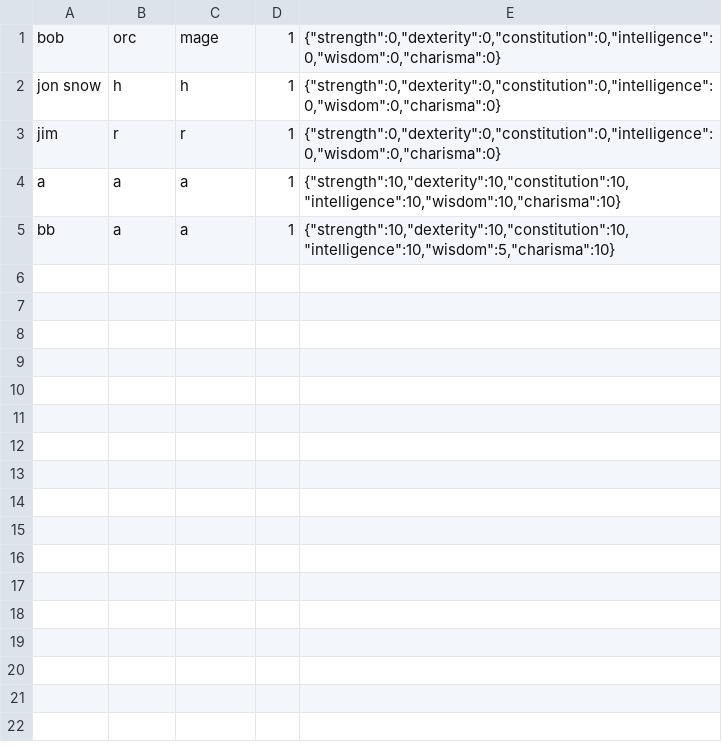
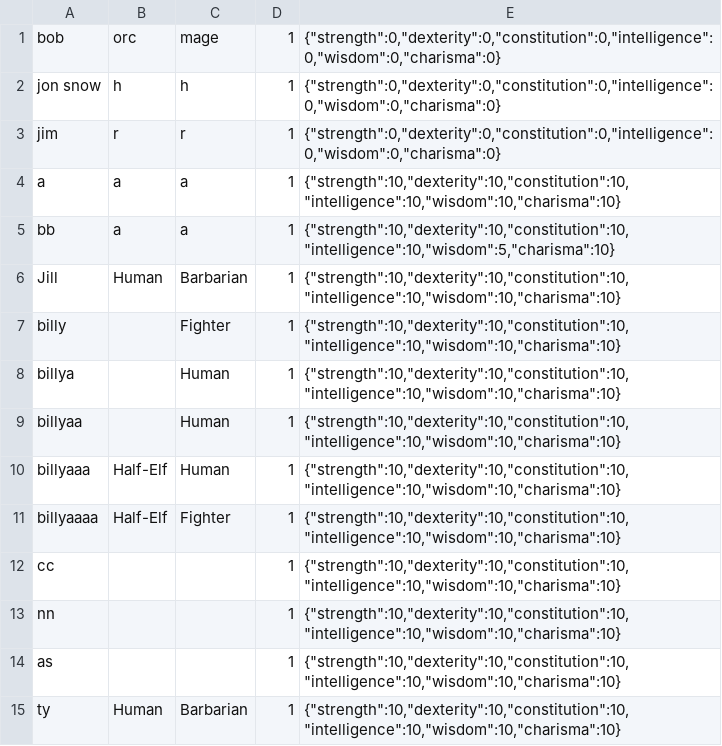
Before and after one commit to conorkenn/dnd-manager, a CSV file: backend/characters.csv, drawn as a sheet.

```diff
--- a/backend/characters.csv
+++ b/backend/characters.csv
@@ -5 +5,11 @@ a,a,a,1,"{""strength"":10,""dexterity"":10,""constitution"":10,""intelligence"":
 bb,a,a,1,"{""strength"":10,""dexterity"":10,""constitution"":10,""intelligence"":10,""wisdom"":5,""charisma"":10}"
+Jill,Human,Barbarian,1,"{""strength"":10,""dexterity"":10,""constitution"":10,""intelligence"":10,""wisdom"":10,""charisma"":10}"
+billy,,Fighter,1,"{""strength"":10,""dexterity"":10,""constitution"":10,""intelligence"":10,""wisdom"":10,""charisma"":10}"
+billya,,Human,1,"{""strength"":10,""dexterity"":10,""constitution"":10,""intelligence"":10,""wisdom"":10,""charisma"":10}"
+billyaa,,Human,1,"{""strength"":10,""dexterity"":10,""constitution"":10,""intelligence"":10,""wisdom"":10,""charisma"":10}"
+billyaaa,Half-Elf,Human,1,"{""strength"":10,""dexterity"":10,""constitution"":10,""intelligence"":10,""wisdom"":10,""charisma"":10}"
+billyaaaa,Half-Elf,Fighter,1,"{""strength"":10,""dexterity"":10,""constitution"":10,""intelligence"":10,""wisdom"":10,""charisma"":10}"
+cc,,,1,"{""strength"":10,""dexterity"":10,""constitution"":10,""intelligence"":10,""wisdom"":10,""charisma"":10}"
+nn,,,1,"{""strength"":10,""dexterity"":10,""constitution"":10,""intelligence"":10,""wisdom"":10,""charisma"":10}"
+as,,,1,"{""strength"":10,""dexterity"":10,""constitution"":10,""intelligence"":10,""wisdom"":10,""charisma"":10}"
+ty,Human,Barbarian,1,"{""strength"":10,""dexterity"":10,""constitution"":10,""intelligence"":10,""wisdom"":10,""charisma"":10}"
```
Also changed, not shown: 3 other files.
